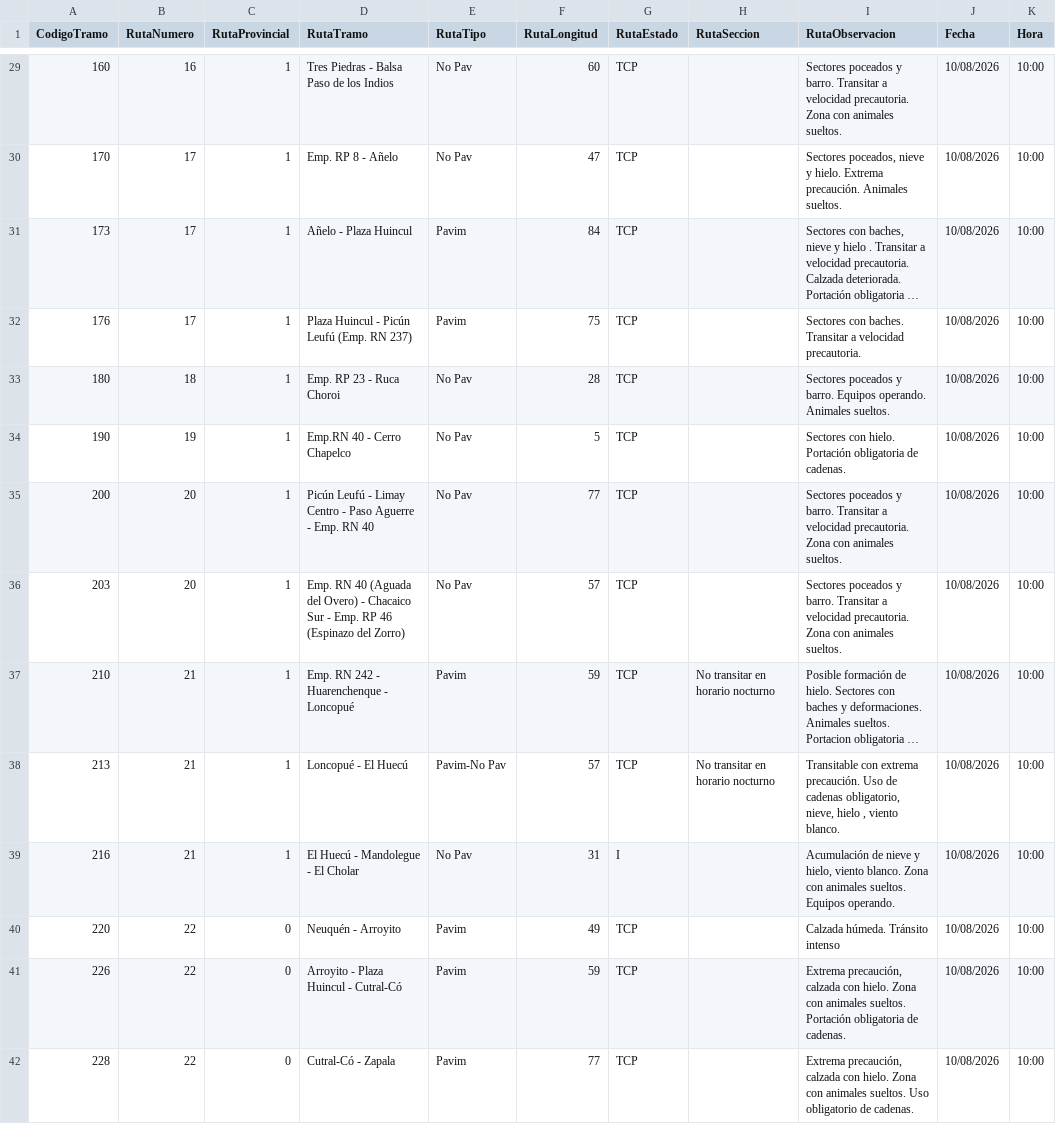
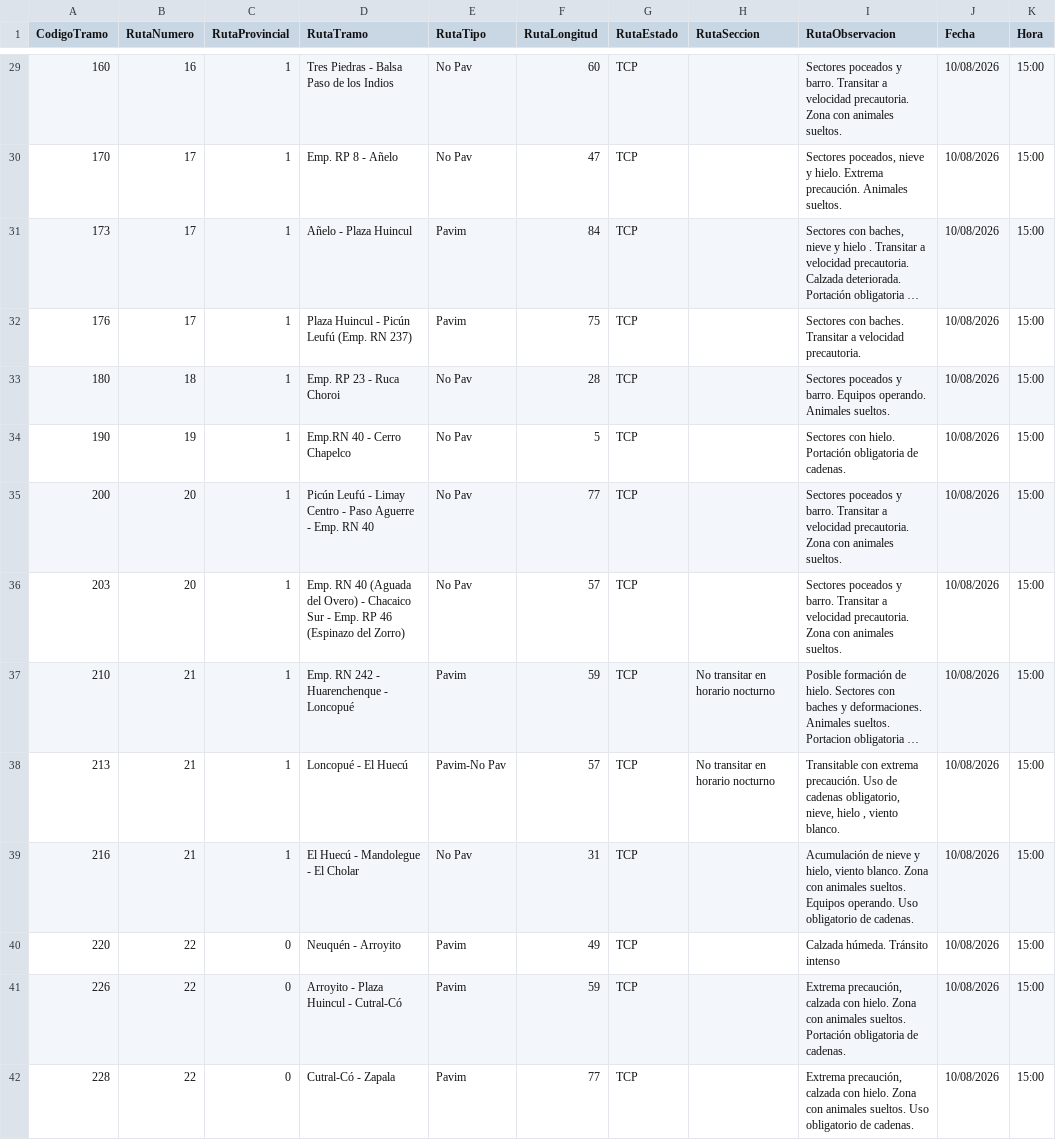
Before and after one commit to gustavocalquin/monitor_rutas_neuquen, a CSV file: cache/ParteDiario.csv, drawn as a sheet; only a part is shown, gaps mark what is left out; long unchanged cells end in …; the diff covers the shown part only; the diff names each change by its address in the sheet, - before the commit and + after, or states it on an @@ line.

```diff
--- a/cache/ParteDiario.csv
+++ b/cache/ParteDiario.csv
-K29:K42 (Hora): 10:00
+K29:K42 (Hora): 15:00
-G39 (RutaEstado): I
+G39 (RutaEstado): TCP
-I39 (RutaObservacion): …Equipos operando.
+I39 (RutaObservacion): …Equipos operando. Uso obligatorio de cadenas.
```
Also changed, not shown: 94 edited cells elsewhere in this file.
